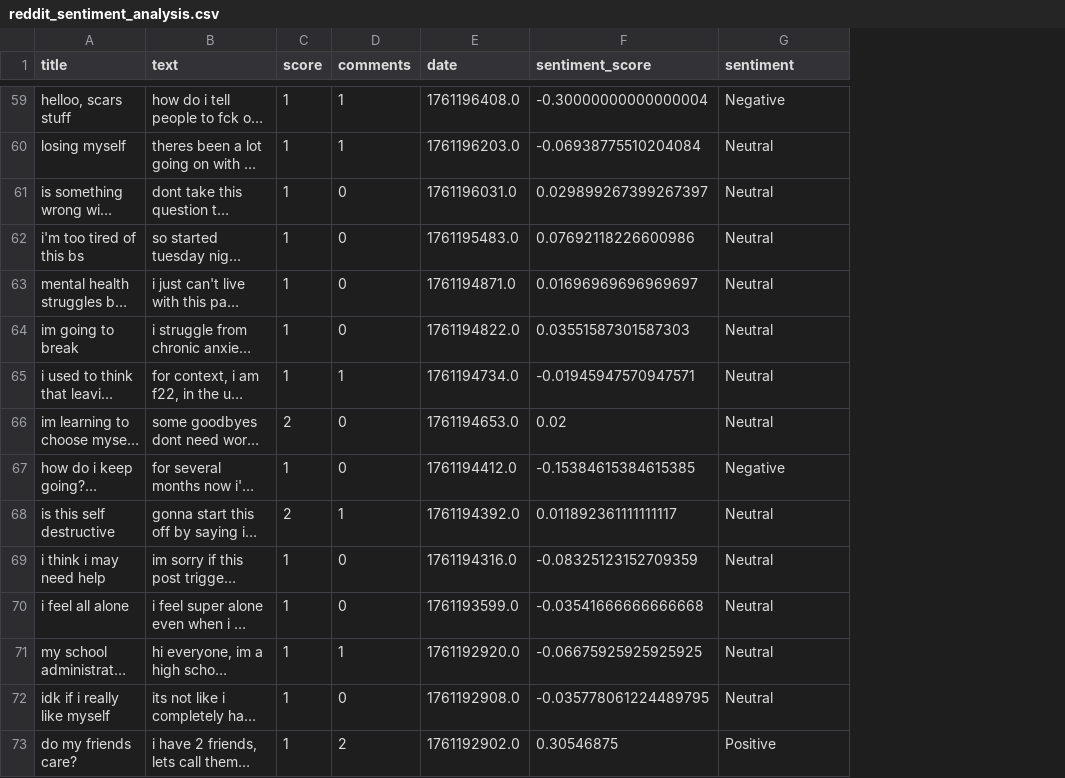
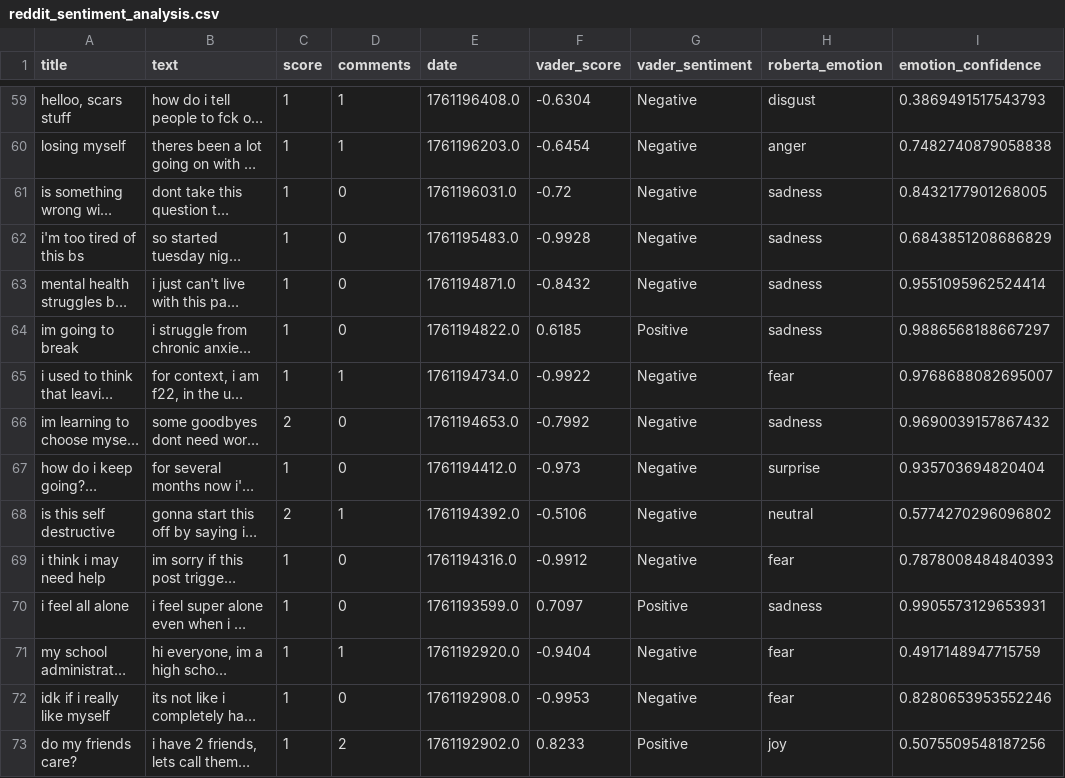
Before and after one commit to saratkarpk/Reddit_mental_health_sentiment_analysis, a CSV file: reddit_sentiment_analysis.csv, drawn as a sheet; only a part is shown, gaps mark what is left out; long unchanged cells end in …; removed rows and columns are numbered as before the commit, all else as after; the diff covers the shown part only; the diff names each change by its address in the sheet, - before the commit and + after, or states it on an @@ line.

```diff
--- a/reddit_sentiment_analysis.csv
+++ b/reddit_sentiment_analysis.csv
-column F (sentiment_score), rows 59-73: -0.30000000000000004 | -0.06938775510204084 | 0.029899267399267397 | 0.07692118226600986 | 0.01696969696969697 | 0.03551587301587303 | -0.01945947570947571 | 0.02 | -0.15384615384615385 | 0.011892361111111117 | -0.08325123152709359 | -0.03541666666666668 | -0.06675925925925925 | -0.035778061224489795 | 0.30546875
+column F (vader_score), rows 59-73: -0.6304 | -0.6454 | -0.72 | -0.9928 | -0.8432 | 0.6185 | -0.9922 | -0.7992 | -0.973 | -0.5106 | -0.9912 | 0.7097 | -0.9404 | -0.9953 | 0.8233
+column H (roberta_emotion), rows 59-73: disgust | anger | sadness | sadness | sadness | sadness | fear | sadness | surprise | neutral | fear | sadness | fear | fear | joy
+column I (emotion_confidence), rows 59-73: 0.3869491517543793 | 0.7482740879058838 | 0.8432177901268005 | 0.6843851208686829 | 0.9551095962524414 | 0.9886568188667297 | 0.9768688082695007 | 0.9690039157867432 | 0.935703694820404 | 0.5774270296096802 | 0.7878008484840393 | 0.9905573129653931 | 0.4917148947715759 | 0.8280653953552246 | 0.5075509548187256
-G1: sentiment
+G1: vader_sentiment
-G60:G63 (vader_sentiment): Neutral
+G60:G63 (vader_sentiment): Negative
-G64 (vader_sentiment): Neutral
+G64 (vader_sentiment): Positive
-G65:G66 (vader_sentiment): Neutral
+G65:G66 (vader_sentiment): Negative
-G68:G69 (vader_sentiment): Neutral
+G68:G69 (vader_sentiment): Negative
-G70 (vader_sentiment): Neutral
+G70 (vader_sentiment): Positive
-G71:G72 (vader_sentiment): Neutral
+G71:G72 (vader_sentiment): Negative
```
Also changed, not shown: 58 edited cells elsewhere in this file.
